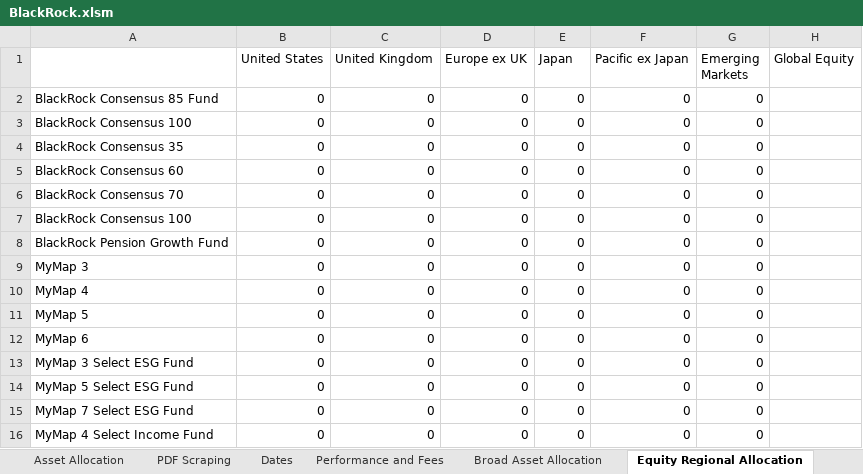
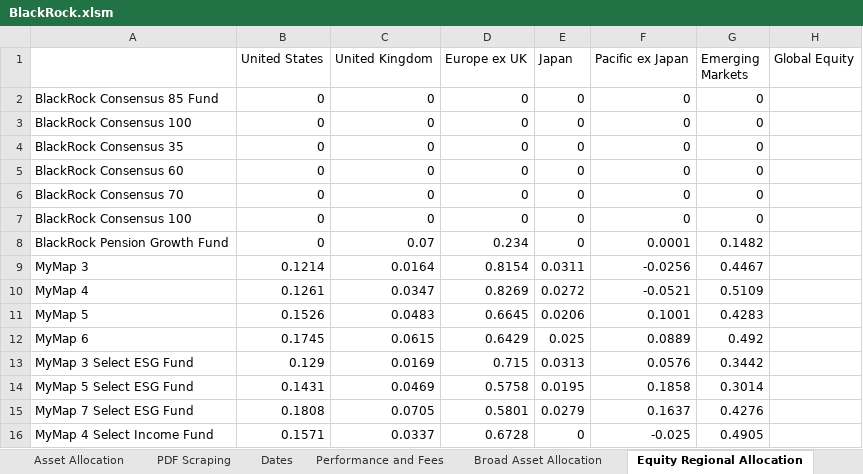
Before and after one commit to PashaBiker/pdf_scraping, an Excel workbook: 16_milestone/BlackRock/BlackRock.xlsm, sheet Equity Regional Allocation, drawn as a sheet; values as stored, in another font and other column widths than the file's, no borders; removed rows and columns are numbered as before the commit, all else as after; the diff names each change by its address in the sheet, - before the commit and + after, or states it on an @@ line.

```diff
--- a/16_milestone/BlackRock/BlackRock.xlsm (sheet Equity Regional Allocation)
+++ b/16_milestone/BlackRock/BlackRock.xlsm (sheet Equity Regional Allocation)
-C8 (United Kingdom): 0
+C8 (United Kingdom): 0.07
-D8 (Europe ex UK): 0
+D8 (Europe ex UK): 0.234
-F8 (Pacific ex Japan): 0
+F8 (Pacific ex Japan): 0.0001
-G8 (Emerging Markets): 0
+G8 (Emerging Markets): 0.1482
-row 9: MyMap 3 | 0 | 0 | 0 | 0 | 0 | 0
-row 10: MyMap 4 | 0 | 0 | 0 | 0 | 0 | 0
-row 11: MyMap 5 | 0 | 0 | 0 | 0 | 0 | 0
-row 12: MyMap 6 | 0 | 0 | 0 | 0 | 0 | 0
-row 13: MyMap 3 Select ESG Fund | 0 | 0 | 0 | 0 | 0 | 0
-row 14: MyMap 5 Select ESG Fund | 0 | 0 | 0 | 0 | 0 | 0
-row 15: MyMap 7 Select ESG Fund | 0 | 0 | 0 | 0 | 0 | 0
-row 16: MyMap 4 Select Income Fund | 0 | 0 | 0 | 0 | 0 | 0
+row 9: MyMap 3 | 0.1214 | 0.0164 | 0.8154 | 0.0311 | -0.0256 | 0.4467
+row 10: MyMap 4 | 0.1261 | 0.0347 | 0.8269 | 0.0272 | -0.0521 | 0.5109
+row 11: MyMap 5 | 0.1526 | 0.0483 | 0.6645 | 0.0206 | 0.1001 | 0.4283
+row 12: MyMap 6 | 0.1745 | 0.0615 | 0.6429 | 0.025 | 0.0889 | 0.492
+row 13: MyMap 3 Select ESG Fund | 0.129 | 0.0169 | 0.715 | 0.0313 | 0.0576 | 0.3442
+row 14: MyMap 5 Select ESG Fund | 0.1431 | 0.0469 | 0.5758 | 0.0195 | 0.1858 | 0.3014
+row 15: MyMap 7 Select ESG Fund | 0.1808 | 0.0705 | 0.5801 | 0.0279 | 0.1637 | 0.4276
+row 16: MyMap 4 Select Income Fund | 0.1571 | 0.0337 | 0.6728 | 0 | -0.025 | 0.4905
```
Also changed, not shown: sheet Asset Allocation, sheet Additional Information, sheet Broad Asset Allocation, sheet Performance and Fees, sheet Dates, sheet Bond Allocation, 1 more sheet, formulas that keep their value, 14_milestone/JM Finn/JM Finn and Co.xlsm, 32 other files.
